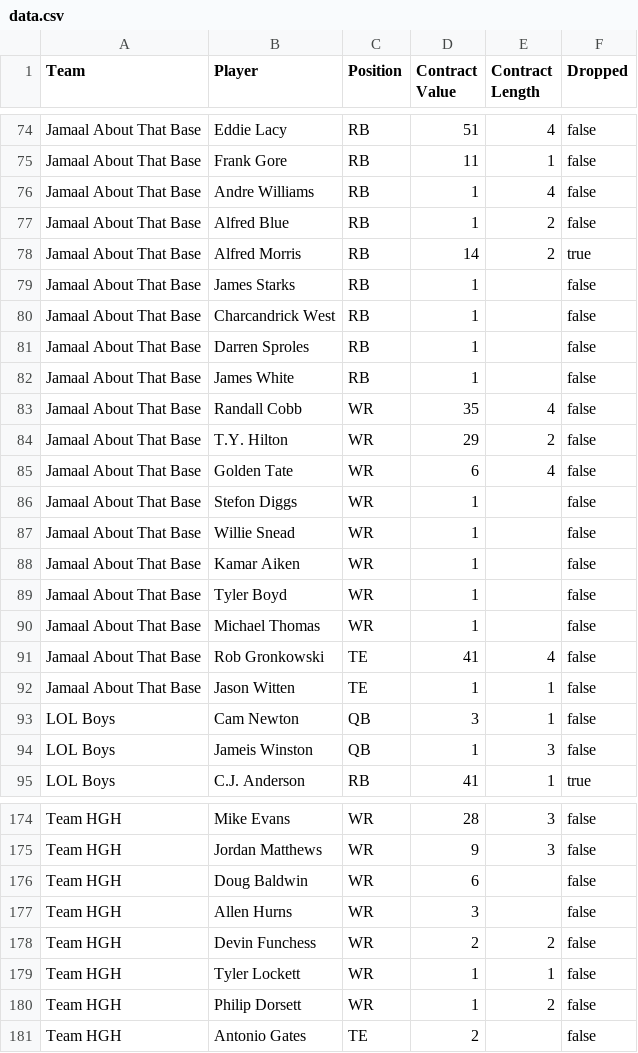
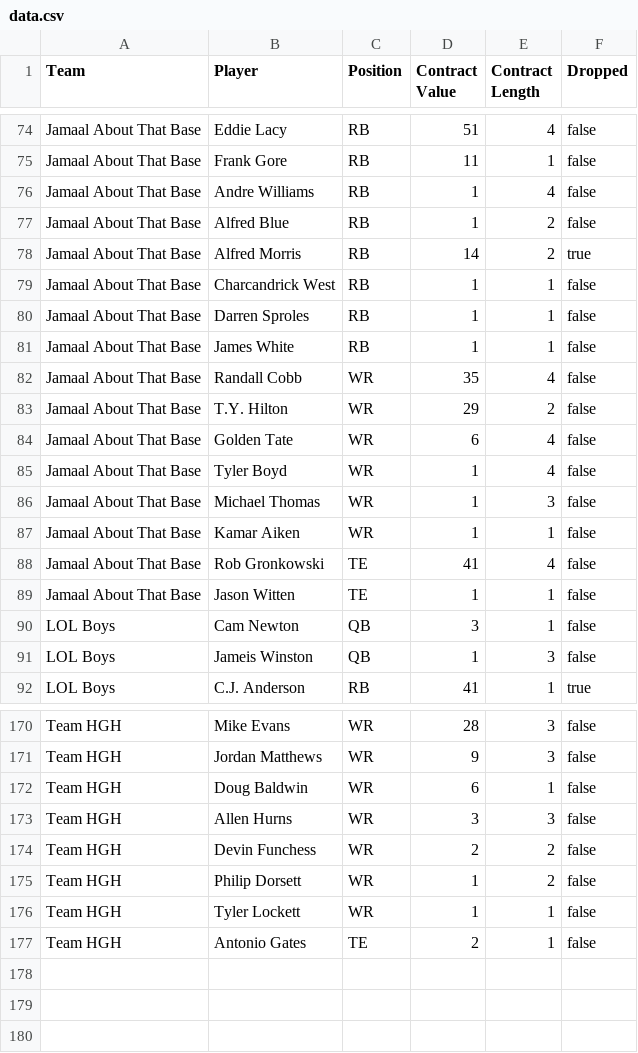
Before and after one commit to moyden/moyden.github.io, a CSV file: dynasty/data.csv, drawn as a sheet; only a part is shown, gaps mark what is left out; the diff covers the shown part only.

```diff
--- a/dynasty/data.csv
+++ b/dynasty/data.csv
@@ -78,6 +78,5 @@ Jamaal About That Base,Alfred Blue,RB,1,2,false
 Jamaal About That Base,Alfred Morris,RB,14,2,true
-Jamaal About That Base,James Starks,RB,1,,false
-Jamaal About That Base,Charcandrick West,RB,1,,false
-Jamaal About That Base,Darren Sproles,RB,1,,false
-Jamaal About That Base,James White,RB,1,,false
+Jamaal About That Base,Charcandrick West,RB,1,1,false
+Jamaal About That Base,Darren Sproles,RB,1,1,false
+Jamaal About That Base,James White,RB,1,1,false
 Jamaal About That Base,Randall Cobb,WR,35,4,false
@@ -85,7 +84,5 @@ Jamaal About That Base,T.Y. Hilton,WR,29,2,false
 Jamaal About That Base,Golden Tate,WR,6,4,false
-Jamaal About That Base,Stefon Diggs,WR,1,,false
-Jamaal About That Base,Willie Snead,WR,1,,false
-Jamaal About That Base,Kamar Aiken,WR,1,,false
-Jamaal About That Base,Tyler Boyd,WR,1,,false
-Jamaal About That Base,Michael Thomas,WR,1,,false
+Jamaal About That Base,Tyler Boyd,WR,1,4,false
+Jamaal About That Base,Michael Thomas,WR,1,3,false
+Jamaal About That Base,Kamar Aiken,WR,1,1,false
 Jamaal About That Base,Rob Gronkowski,TE,41,4,false
@@ -175,7 +171,7 @@ Team HGH,Mike Evans,WR,28,3,false
 Team HGH,Jordan Matthews,WR,9,3,false
-Team HGH,Doug Baldwin,WR,6,,false
-Team HGH,Allen Hurns,WR,3,,false
+Team HGH,Doug Baldwin,WR,6,1,false
+Team HGH,Allen Hurns,WR,3,3,false
 Team HGH,Devin Funchess,WR,2,2,false
+Team HGH,Philip Dorsett,WR,1,2,false
 Team HGH,Tyler Lockett,WR,1,1,false
-Team HGH,Philip Dorsett,WR,1,2,false
-Team HGH,Antonio Gates,TE,2,,false
+Team HGH,Antonio Gates,TE,2,1,false
```
Also changed, not shown: 4 added rows, 5 removed rows, 7 moved rows and 46 edited cells elsewhere in this file, 12 other files.
